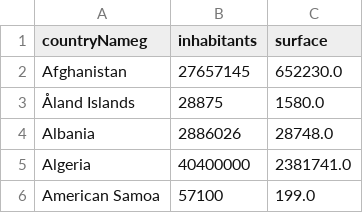
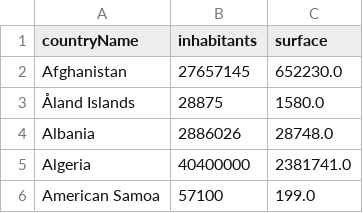
Before and after one commit to pBouillon/OpenFlightStatistics, a CSV file: resources/countries.csv, drawn as a sheet; only a part is shown; the diff names each change by its address in the sheet, - before the commit and + after, or states it on an @@ line.

```diff
--- a/resources/countries.csv
+++ b/resources/countries.csv
-A1: countryNameg
+A1: countryName
```
Also changed, not shown: 3 other files.
